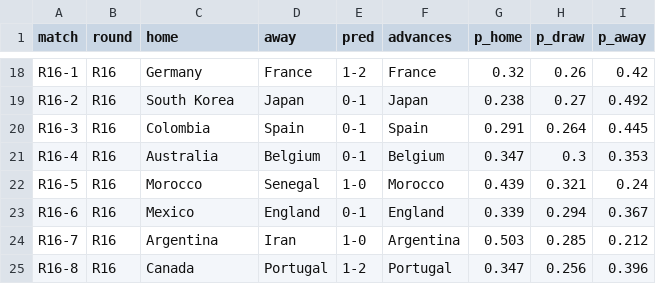
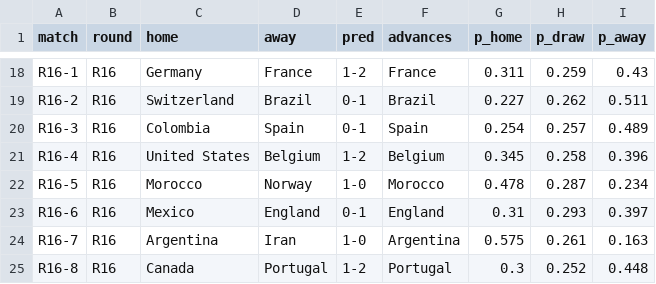
Before and after one commit to MichielMAnalytics/wc26-predictions, a CSV file: data/predictions/knockout.csv, drawn as a sheet; only a part is shown, gaps mark what is left out; the diff covers the shown part only; the diff names each change by its address in the sheet, - before the commit and + after, or states it on an @@ line.

```diff
--- a/data/predictions/knockout.csv
+++ b/data/predictions/knockout.csv
-G18 (p_home): 0.32
+G18 (p_home): 0.311
-H18 (p_draw): 0.26
+H18 (p_draw): 0.259
-I18 (p_away): 0.42
+I18 (p_away): 0.43
-C19 (home): South Korea
+C19 (home): Switzerland
-D19 (away): Japan
+D19 (away): Brazil
-F19 (advances): Japan
+F19 (advances): Brazil
-G19 (p_home): 0.238
+G19 (p_home): 0.227
-H19 (p_draw): 0.27
+H19 (p_draw): 0.262
-I19 (p_away): 0.492
+I19 (p_away): 0.511
-G20 (p_home): 0.291
+G20 (p_home): 0.254
-H20 (p_draw): 0.264
+H20 (p_draw): 0.257
-I20 (p_away): 0.445
+I20 (p_away): 0.489
-C21 (home): Australia
+C21 (home): United States
-E21 (pred): 0-1
+E21 (pred): 1-2
-G21 (p_home): 0.347
+G21 (p_home): 0.345
-H21 (p_draw): 0.3
+H21 (p_draw): 0.258
-I21 (p_away): 0.353
+I21 (p_away): 0.396
-D22 (away): Senegal
+D22 (away): Norway
-G22 (p_home): 0.439
+G22 (p_home): 0.478
-H22 (p_draw): 0.321
+H22 (p_draw): 0.287
-I22 (p_away): 0.24
+I22 (p_away): 0.234
-G23 (p_home): 0.339
+G23 (p_home): 0.31
-H23 (p_draw): 0.294
+H23 (p_draw): 0.293
-I23 (p_away): 0.367
+I23 (p_away): 0.397
-G24 (p_home): 0.503
+G24 (p_home): 0.575
-H24 (p_draw): 0.285
+H24 (p_draw): 0.261
-I24 (p_away): 0.212
+I24 (p_away): 0.163
-G25 (p_home): 0.347
+G25 (p_home): 0.3
-H25 (p_draw): 0.256
+H25 (p_draw): 0.252
-I25 (p_away): 0.396
+I25 (p_away): 0.448
```
Also changed, not shown: 92 edited cells elsewhere in this file, data/model/adjustments.csv, data/model/sim_team_probs.csv, 13 other files.
